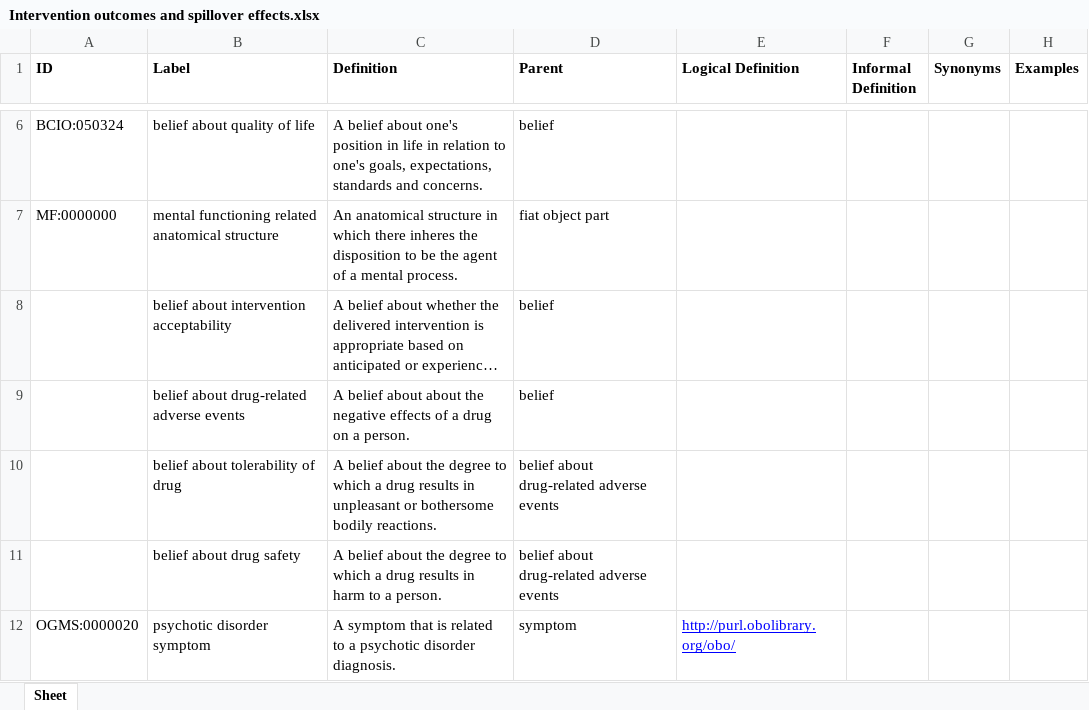
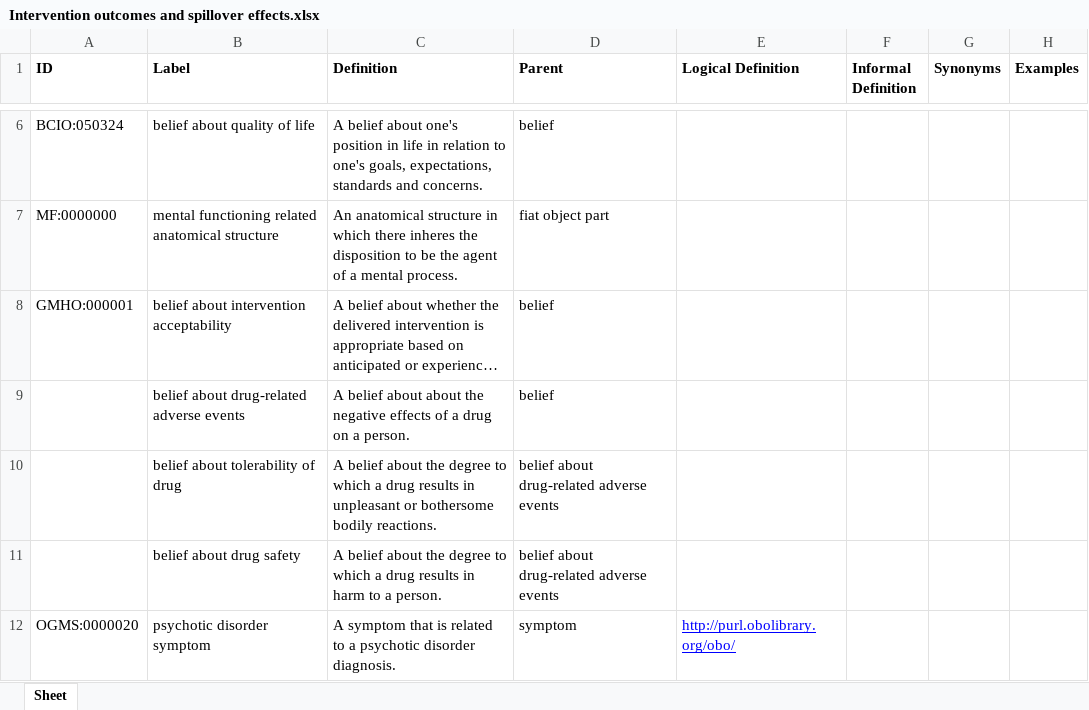
Before and after one commit to b-gehrke/mental-health-ontology, an Excel workbook: Intervention outcomes and spillover effects/Intervention outcomes and spillover effects.xlsx, sheet Sheet, drawn as a sheet; only a part is shown, gaps mark what is left out; long unchanged cells end in …; values as stored, in another font and other column widths than the file's, no borders; conditional formats not drawn; the diff names each change by its address in the sheet, - before the commit and + after, or states it on an @@ line.

Commit message:
Added first ID

```diff
--- a/Intervention outcomes and spillover effects/Intervention outcomes and spillover effects.xlsx (sheet Sheet)
+++ b/Intervention outcomes and spillover effects/Intervention outcomes and spillover effects.xlsx (sheet Sheet)
-A8 (ID): (empty)
+A8 (ID): GMHO:000001
```
